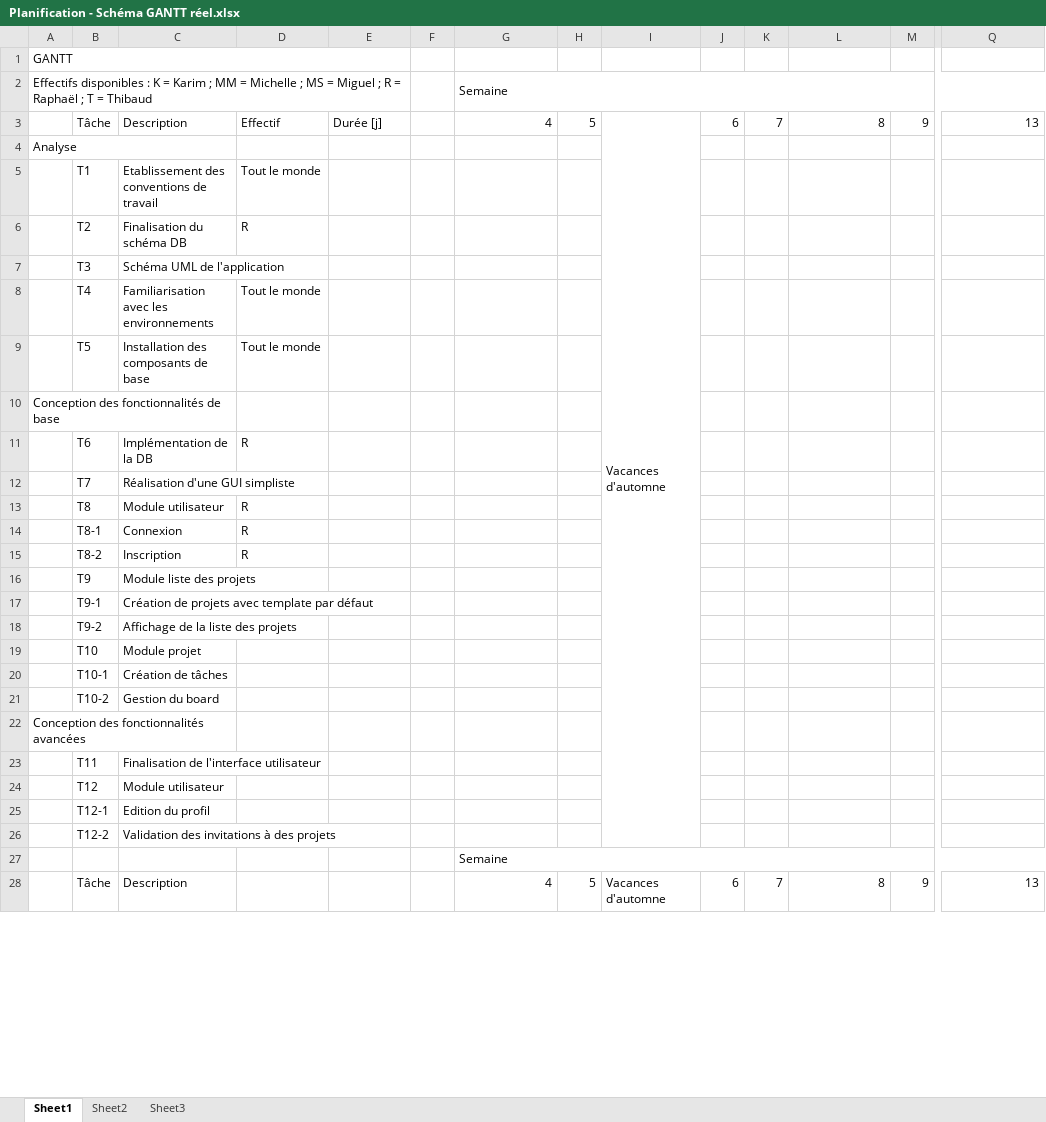
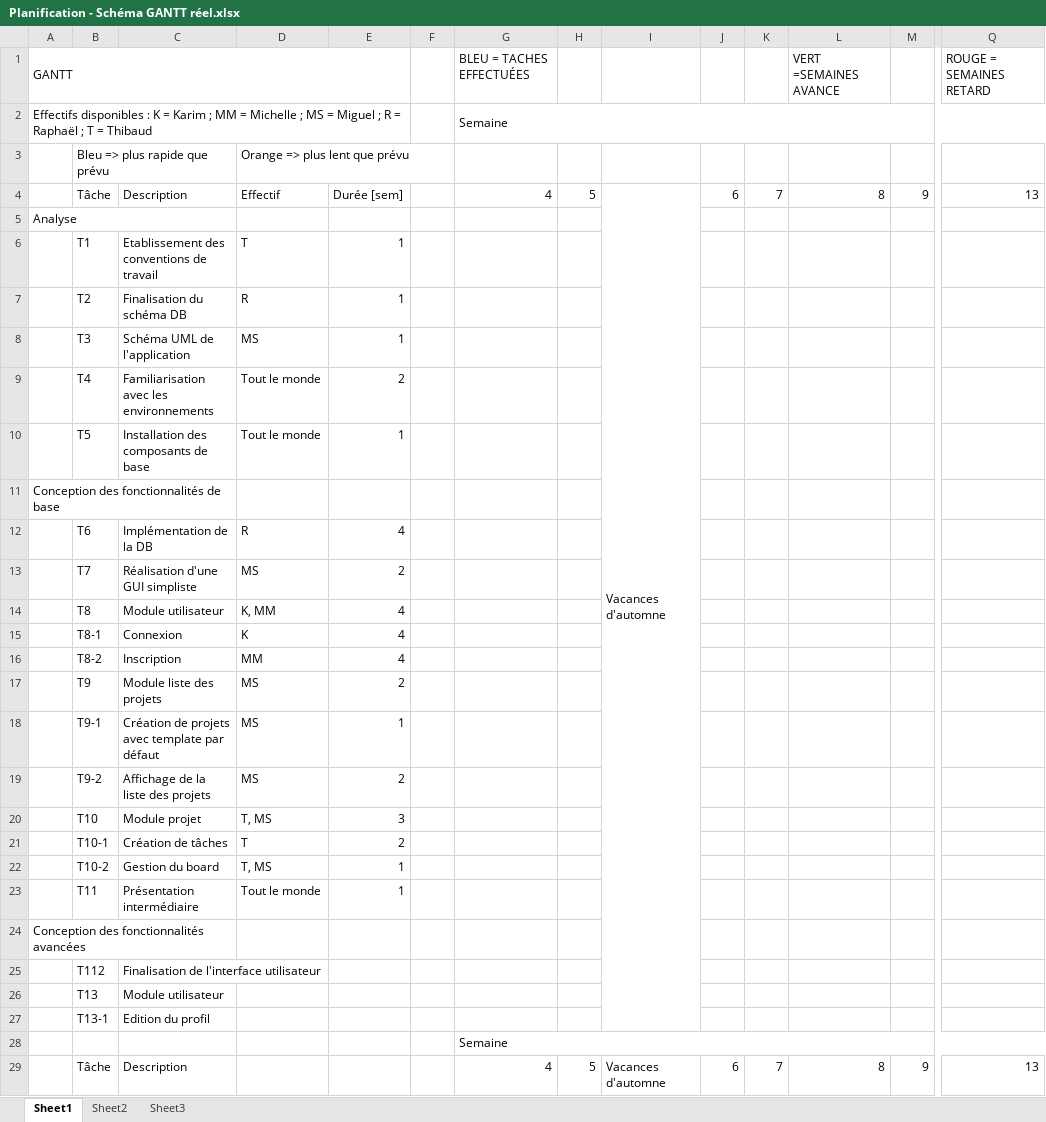
Before and after one commit to edri/EasyGoing, an Excel workbook: doc/planning/Planification - Schéma GANTT réel.xlsx, sheet Sheet1, drawn as a sheet; only a part is shown, gaps mark what is left out; values as stored, in another font and other column widths than the file's, no cell formats; removed rows and columns are numbered as before the commit, all else as after; rows hold the shown columns only; the diff covers the shown part only; the diff names each change by its address in the sheet, - before the commit and + after, or states it on an @@ line.

Commit message:
Màj du JDB et de la planif' réelle.

```diff
--- a/doc/planning/Planification - Schéma GANTT réel.xlsx (sheet Sheet1)
+++ b/doc/planning/Planification - Schéma GANTT réel.xlsx (sheet Sheet1)
-row 1: GANTT
+row 1: GANTT |  |  |  |  |  | BLEU = TACHES EFFECTUÉES |  |  |  |  | VERT =SEMAINES AVANCE |  | ROUGE = SEMAINES RETARD
+row 3:  | Bleu => plus rapide que prévu |  | Orange => plus lent que prévu
-E4: Durée [j]
+E4: Durée [sem]
-D6: Tout le monde
+D6: T
-E6:E8: (empty)
+E6:E8: 1
-D8: (empty)
+D8: MS
-E9: (empty)
+E9: 2
-E10: (empty)
+E10: 1
-E12: (empty)
+E12: 4
-D13: (empty)
+D13: MS
-E13: (empty)
+E13: 2
-D14: R
+D14: K, MM
-E14:E16: (empty)
+E14:E16: 4
-D15: R
+D15: K
-D16: R
+D16: MM
-D17:D19: (empty)
+D17:D19: MS
-E17: (empty)
+E17: 2
-E18: (empty)
+E18: 1
-E19: (empty)
+E19: 2
-D20: (empty)
+D20: T, MS
-E20: (empty)
+E20: 3
-D21: (empty)
+D21: T
-E21: (empty)
+E21: 2
-D22: (empty)
+D22: T, MS
-E22: (empty)
+E22: 1
+row 23:  | T11 | Présentation intermédiaire | Tout le monde | 1
-B25: T11
+B25: T112
-B26: T12
+B26: T13
-B27: T12-1
+B27: T13-1
-row 26:  | T12-2 | Validation des invitations à des projets
```
Also changed, not shown: 8 added rows, 7 removed rows and 11 edited cells elsewhere in this sheet, cell formats, 3 other files.
